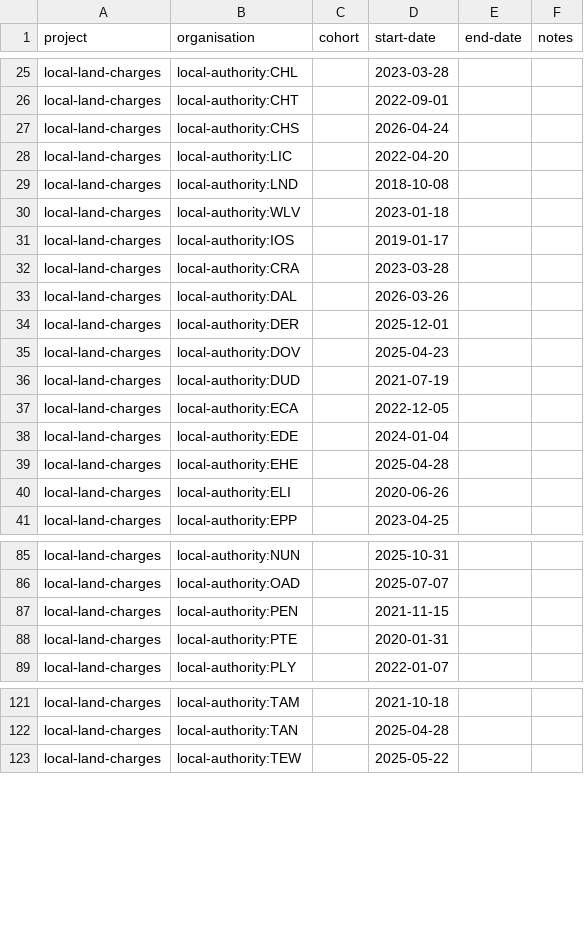
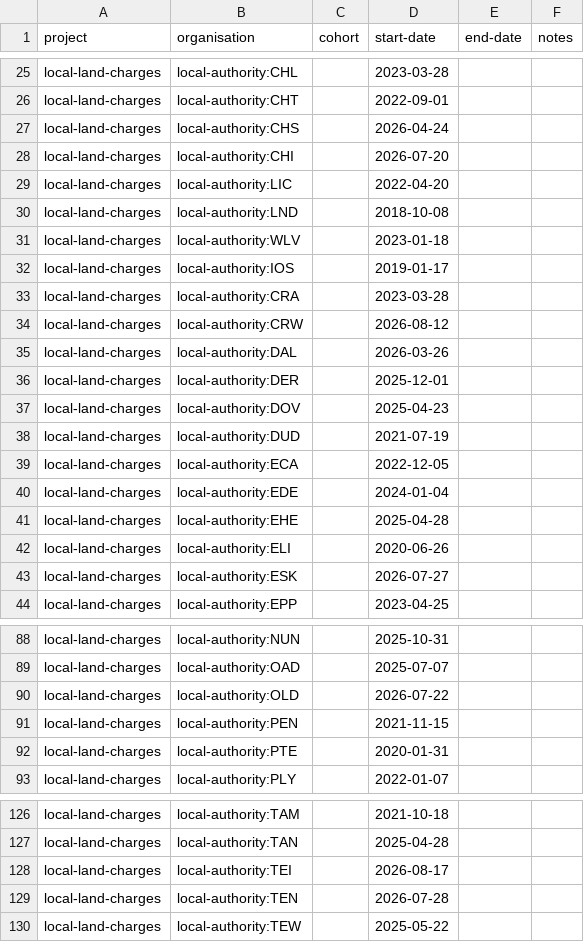
Before and after one commit to digital-land/specification, a CSV file: specification/project-organisation.csv, drawn as a sheet; only a part is shown, gaps mark what is left out; the diff covers the shown part only; the diff names each change by its address in the sheet, - before the commit and + after, or states it on an @@ line.

Commit message:
Rebuilt specification 2026-08-12

```diff
--- a/specification/project-organisation.csv
+++ b/specification/project-organisation.csv
+row 28: local-land-charges | local-authority:CHI |  | 2026-07-20
+row 34: local-land-charges | local-authority:CRW |  | 2026-08-12
+row 43: local-land-charges | local-authority:ESK |  | 2026-07-27
+row 90: local-land-charges | local-authority:OLD |  | 2026-07-22
+row 128: local-land-charges | local-authority:TEI |  | 2026-08-17
+row 129: local-land-charges | local-authority:TEN |  | 2026-07-28
```
Also changed, not shown: 1 added row and 1 moved row elsewhere in this file.
